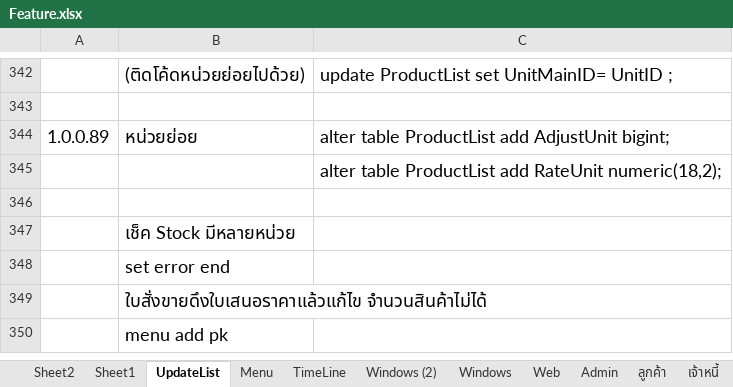
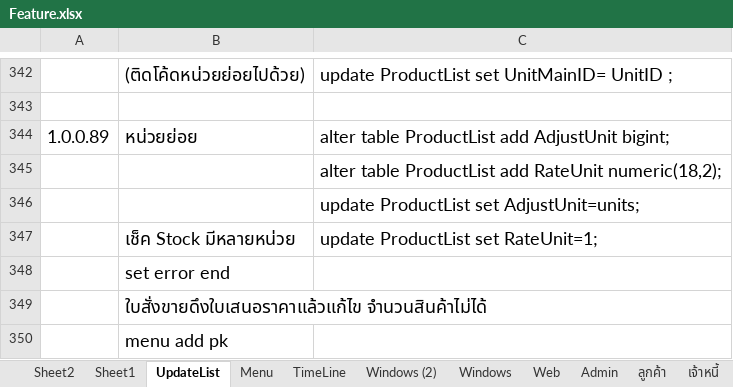
Before and after one commit to artit1981/ubproject, an Excel workbook: _Doc/Feature.xlsx, sheet UpdateList, drawn as a sheet; only a part is shown, gaps mark what is left out; values as stored, in another font and other column widths than the file's, no borders; the diff names each change by its address in the sheet, - before the commit and + after, or states it on an @@ line.

Commit message:
update prolist data

```diff
--- a/_Doc/Feature.xlsx (sheet UpdateList)
+++ b/_Doc/Feature.xlsx (sheet UpdateList)
-C346: (empty)
+C346: update ProductList set AdjustUnit=units;
-C347: (empty)
+C347: update ProductList set RateUnit=1;
```
